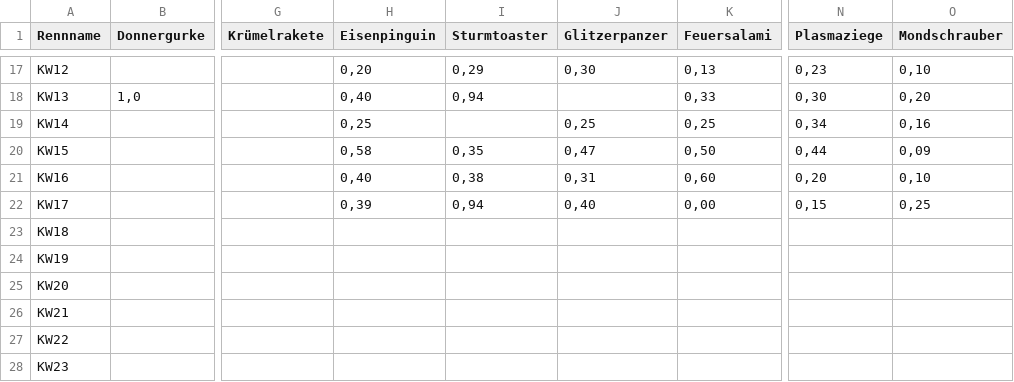
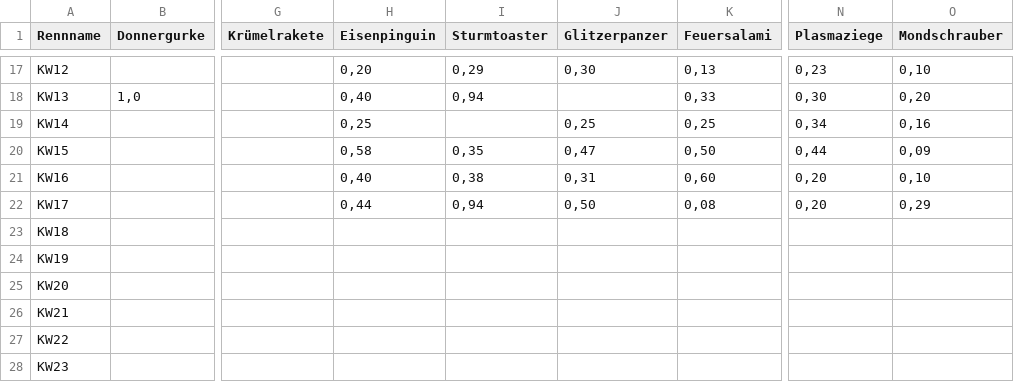
Before and after one commit to christianknoll-create/sdr, a TSV file: daten.tsv, drawn as a sheet; only a part is shown, gaps mark what is left out; the diff names each change by its address in the sheet, - before the commit and + after, or states it on an @@ line.

```diff
--- a/daten.tsv
+++ b/daten.tsv
-H22 (Eisenpinguin): 0,39
+H22 (Eisenpinguin): 0,44
-J22 (Glitzerpanzer): 0,40
+J22 (Glitzerpanzer): 0,50
-K22 (Feuersalami): 0,00
+K22 (Feuersalami): 0,08
-N22 (Plasmaziege): 0,15
+N22 (Plasmaziege): 0,20
-O22 (Mondschrauber): 0,25
+O22 (Mondschrauber): 0,29
```
Also changed, not shown: 1 other file.
